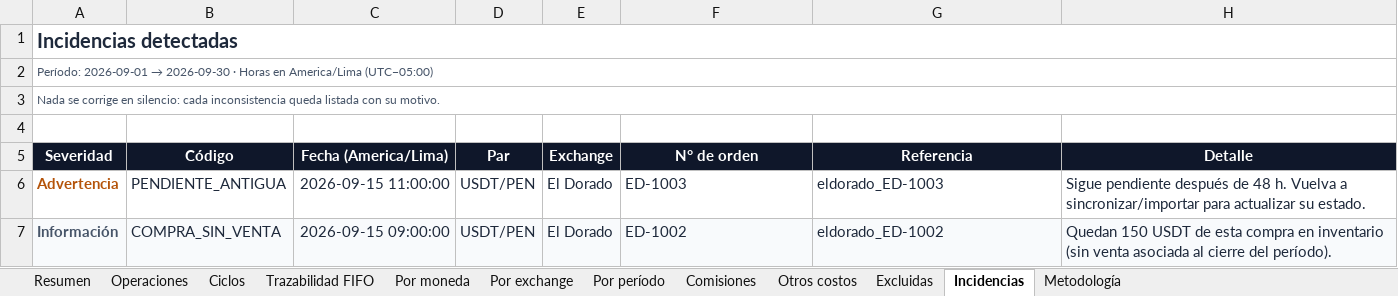
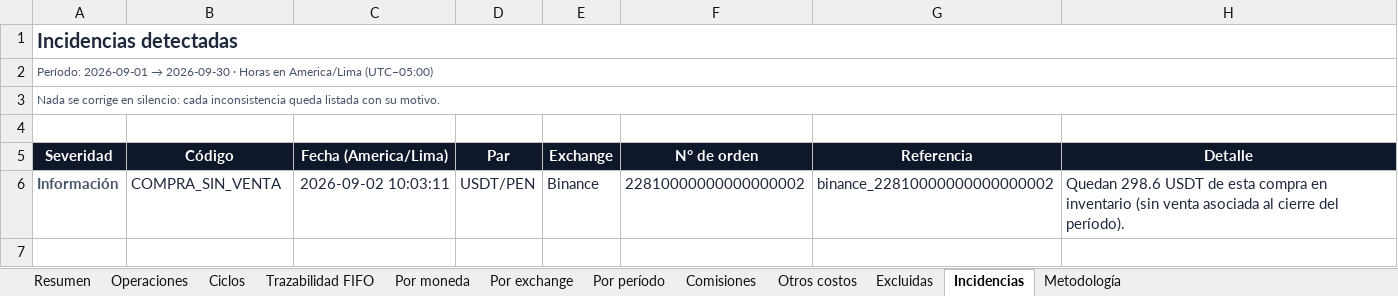
Before and after one commit to TheGoatOffRamp/arbitrack-p2p, an Excel workbook: examples/ArbiTrack_ejemplo.xlsx, sheet Incidencias, drawn as a sheet; values as stored, in another font and other column widths than the file's, no borders; removed rows and columns are numbered as before the commit, all else as after; the diff names each change by its address in the sheet, - before the commit and + after, or states it on an @@ line.

```diff
--- a/examples/ArbiTrack_ejemplo.xlsx (sheet Incidencias)
+++ b/examples/ArbiTrack_ejemplo.xlsx (sheet Incidencias)
-row 6: Advertencia | PENDIENTE_ANTIGUA | 2026-09-15 11:00:00 | USDT/PEN | El Dorado | ED-1003 | eldorado_ED-1003 | Sigue pendiente después de 48 h. Vuelva a sincronizar/importar para actualizar su estado.
-A6:H6 fill: #F8FAFC
+A6:H6 fill: none
-C6 (Fecha (America/Lima)): 2026-09-15 09:00:00
+C6 (Fecha (America/Lima)): 2026-09-02 10:03:11
-E6 (Exchange): El Dorado
+E6 (Exchange): Binance
-F6 (N° de orden): ED-1002
+F6 (N° de orden): 22810000000000000002
-G6 (Referencia): eldorado_ED-1002
+G6 (Referencia): binance_22810000000000000002
-H6 (Detalle): Quedan 150 USDT de…
+H6 (Detalle): Quedan 298.6 USDT de…
```
Also changed, not shown: sheet Operaciones, sheet Ciclos, sheet Trazabilidad FIFO, sheet Resumen, sheet Por exchange, sheet Excluidas, 2 more sheets, formulas that keep their value, 10 other files.
